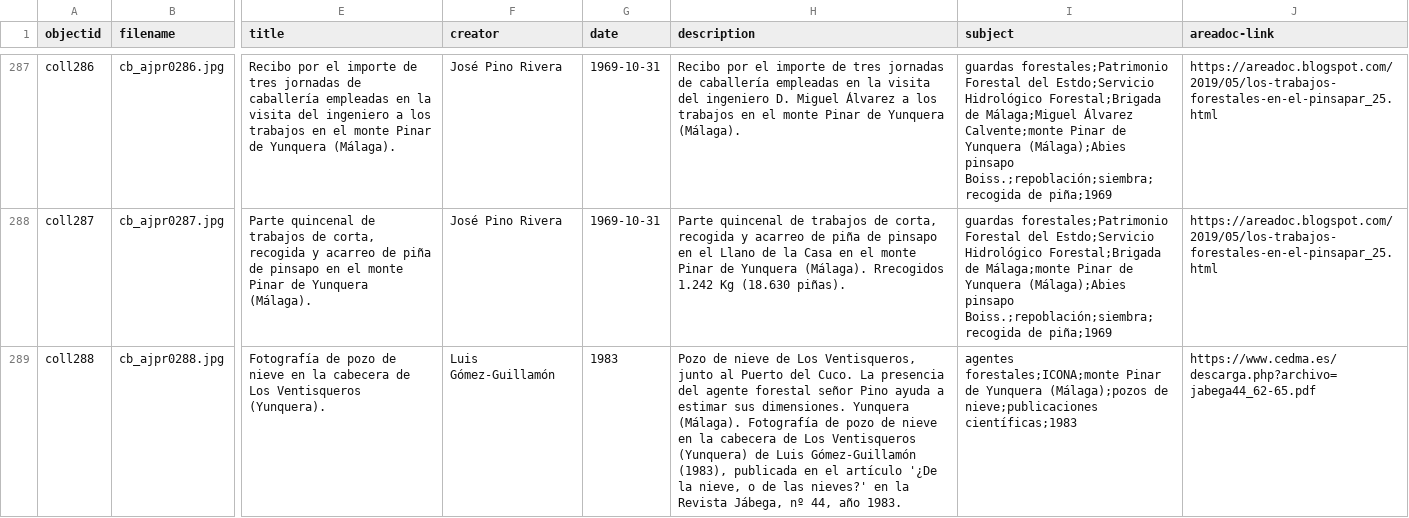
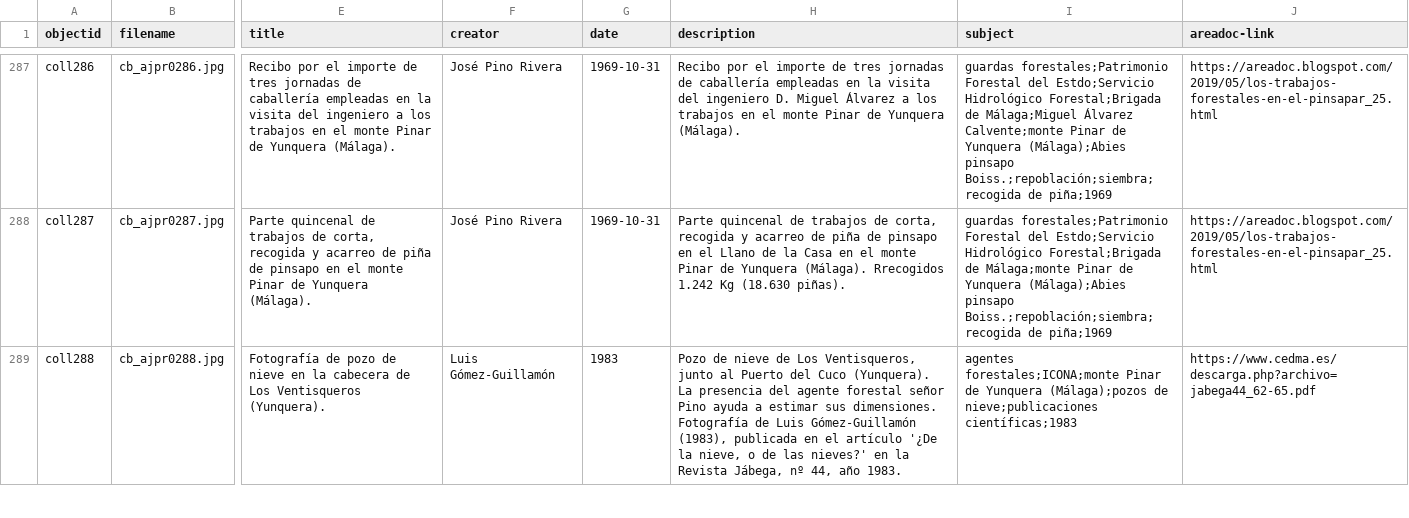
Before and after one commit to jpinod02/archivojosepinorivera, a CSV file: _data/cb_metadata_archivojosepinorivera1.csv, drawn as a sheet; only a part is shown, gaps mark what is left out; the diff covers the shown part only; the diff names each change by its address in the sheet, - before the commit and + after, or states it on an @@ line.

Commit message:
Update cb_metadata_archivojosepinorivera1.csv

```diff
--- a/_data/cb_metadata_archivojosepinorivera1.csv
+++ b/_data/cb_metadata_archivojosepinorivera1.csv
-H289 (description): …Puerto del Cuco. La presencia del agente forestal señor Pino ayuda a estimar sus dimensiones. Yunquera (Málaga). Fotografía de pozo de nieve en la cabecera de Los Ventisqueros (Yunquera) de Luis…
+H289 (description): …Puerto del Cuco (Yunquera). La presencia del agente forestal señor Pino ayuda a estimar sus dimensiones. Fotografía de Luis…
```
Also changed, not shown: 2 edited cells elsewhere in this file.
